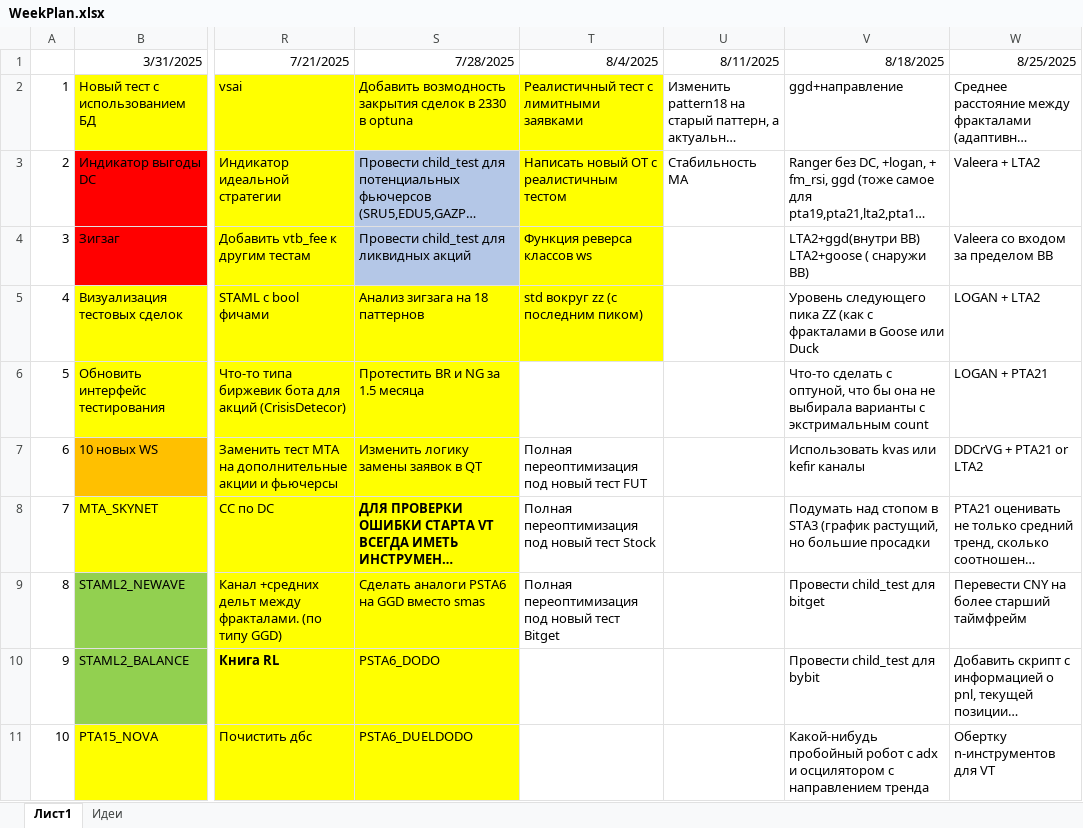
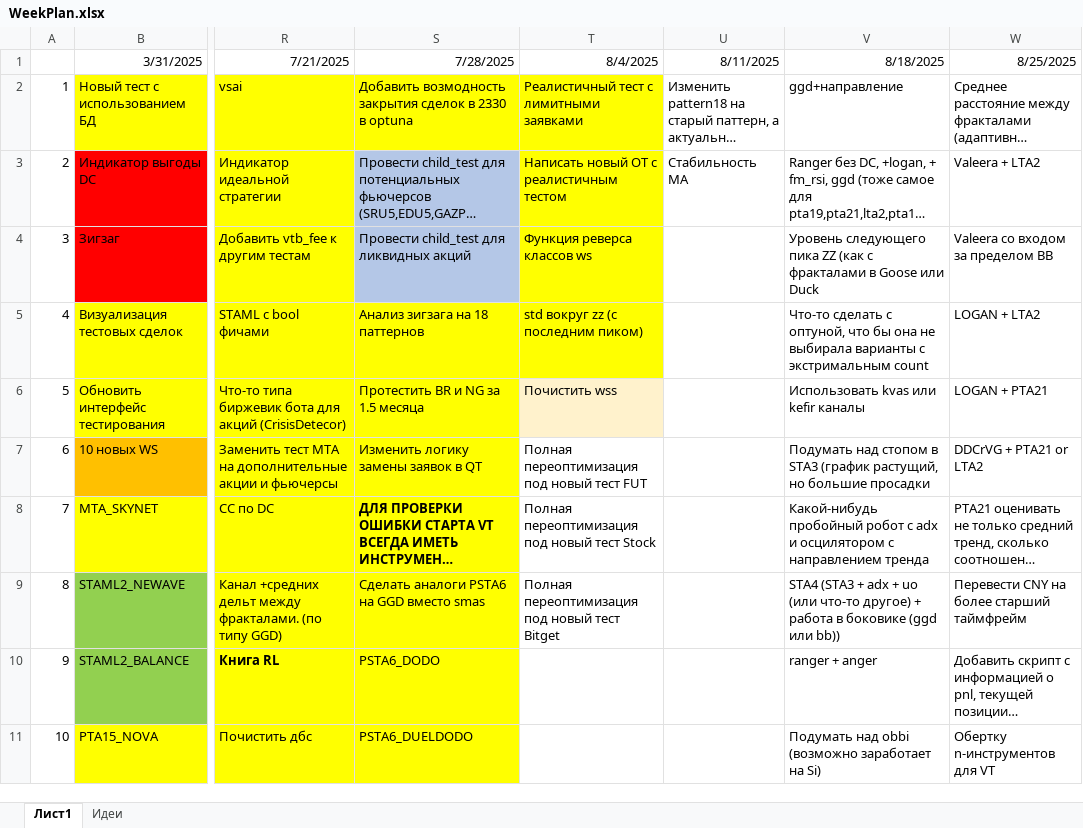
Before and after one commit to Anubis1Good/RichLaughter, an Excel workbook: _other/WeekPlan.xlsx, sheet Лист1, drawn as a sheet; only a part is shown, gaps mark what is left out; long unchanged cells end in …; values as stored, in another font and other column widths than the file's, no borders; the diff covers the shown part only; the diff names each change by its address in the sheet, - before the commit and + after, or states it on an @@ line.

```diff
--- a/_other/WeekPlan.xlsx (sheet Лист1)
+++ b/_other/WeekPlan.xlsx (sheet Лист1)
-V4: LTA2+ggd(внутри BB) LTA2+goose ( снаружи BB)
+V4: Уровень следующего пика ZZ (как с фракталами в Goose или Duck
-V5: Уровень следующего пика ZZ (как с фракталами в Goose или Duck
+V5: Что-то сделать с оптуной, что бы она не выбирала варианты с экстримальным count
-T6: (empty)
+T6: Почистить wss
-T6 fill: none
+T6 fill: #FFF2CC
-V6: Что-то сделать с оптуной, что бы она не выбирала варианты с экстримальным count
+V6: Использовать kvas или kefir каналы
-V7: Использовать kvas или kefir каналы
+V7: Подумать над стопом в STA3 (график растущий, но большие просадки
-V8: Подумать над стопом в STA3 (график растущий, но большие просадки
+V8: Какой-нибудь пробойный робот с adx и осцилятором с направлением тренда
-V9: Провести child_test для bitget
+V9: STA4 (STA3 + adx + uo (или что-то другое) + работа в боковике (ggd или bb))
-V10: Провести child_test для bybit
+V10: ranger + anger
-V11: Какой-нибудь пробойный робот с adx и осцилятором с направлением тренда
+V11: Подумать над obbi (возможно заработает на Si)
```
Also changed, not shown: 11 edited cells elsewhere in this sheet, 8 other files.
